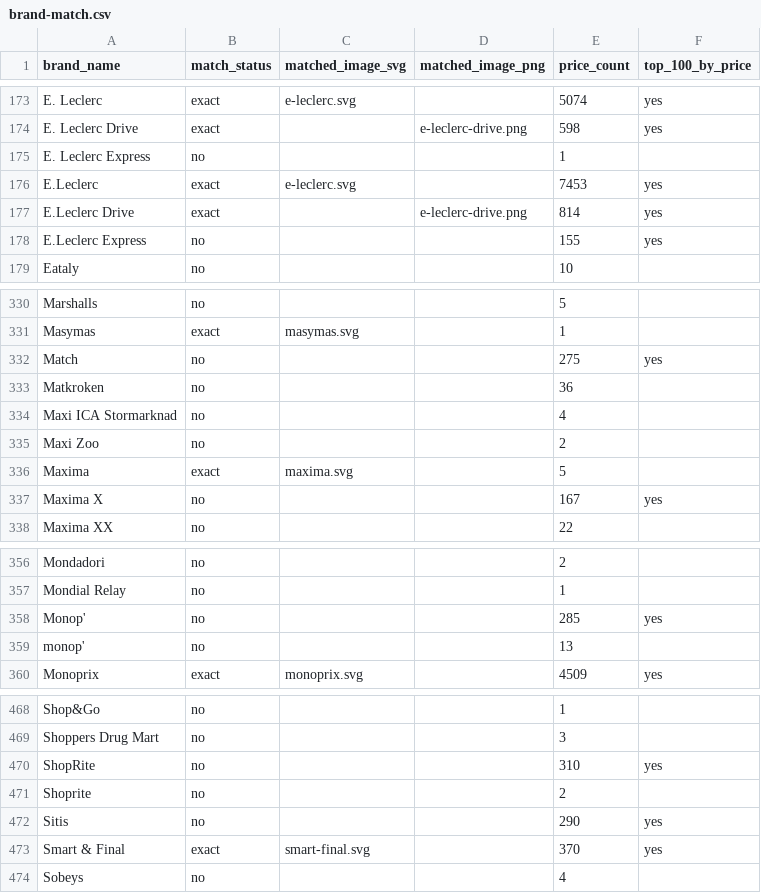
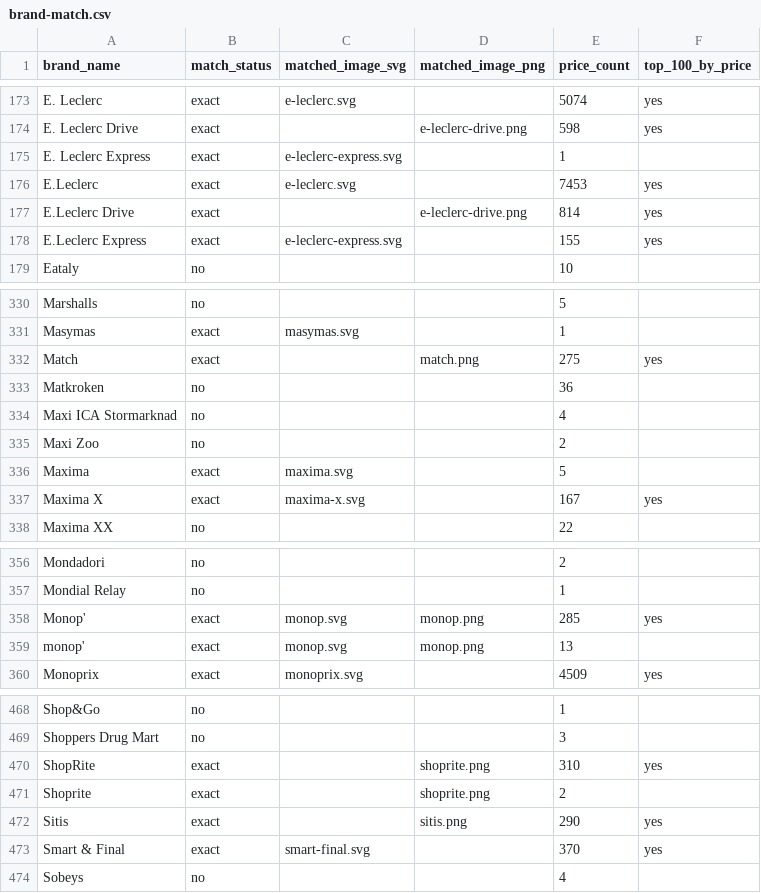
Before and after one commit to openfoodfacts/brand-images, a CSV file: docs/open-prices/brand-match.csv, drawn as a sheet; only a part is shown, gaps mark what is left out; the diff covers the shown part only.

```diff
--- a/docs/open-prices/brand-match.csv
+++ b/docs/open-prices/brand-match.csv
@@ -174,6 +174,6 @@ E. Leclerc,exact,e-leclerc.svg,,5074,yes
 E. Leclerc Drive,exact,,e-leclerc-drive.png,598,yes
-E. Leclerc Express,no,,,1,
+E. Leclerc Express,exact,e-leclerc-express.svg,,1,
 E.Leclerc,exact,e-leclerc.svg,,7453,yes
 E.Leclerc Drive,exact,,e-leclerc-drive.png,814,yes
-E.Leclerc Express,no,,,155,yes
+E.Leclerc Express,exact,e-leclerc-express.svg,,155,yes
 Eataly,no,,,10,
@@ -331,3 +331,3 @@ Marshalls,no,,,5,
 Masymas,exact,masymas.svg,,1,
-Match,no,,,275,yes
+Match,exact,,match.png,275,yes
 Matkroken,no,,,36,
@@ -336,3 +336,3 @@ Maxi Zoo,no,,,2,
 Maxima,exact,maxima.svg,,5,
-Maxima X,no,,,167,yes
+Maxima X,exact,maxima-x.svg,,167,yes
 Maxima XX,no,,,22,
@@ -357,4 +357,4 @@ Mondadori,no,,,2,
 Mondial Relay,no,,,1,
-Monop',no,,,285,yes
-monop',no,,,13,
+Monop',exact,monop.svg,monop.png,285,yes
+monop',exact,monop.svg,monop.png,13,
 Monoprix,exact,monoprix.svg,,4509,yes
@@ -469,5 +469,5 @@ Shop&Go,no,,,1,
 Shoppers Drug Mart,no,,,3,
-ShopRite,no,,,310,yes
-Shoprite,no,,,2,
-Sitis,no,,,290,yes
+ShopRite,exact,,shoprite.png,310,yes
+Shoprite,exact,,shoprite.png,2,
+Sitis,exact,,sitis.png,290,yes
 Smart & Final,exact,smart-final.svg,,370,yes
```
Also changed, not shown: 57 edited cells elsewhere in this file, 49 other files.
